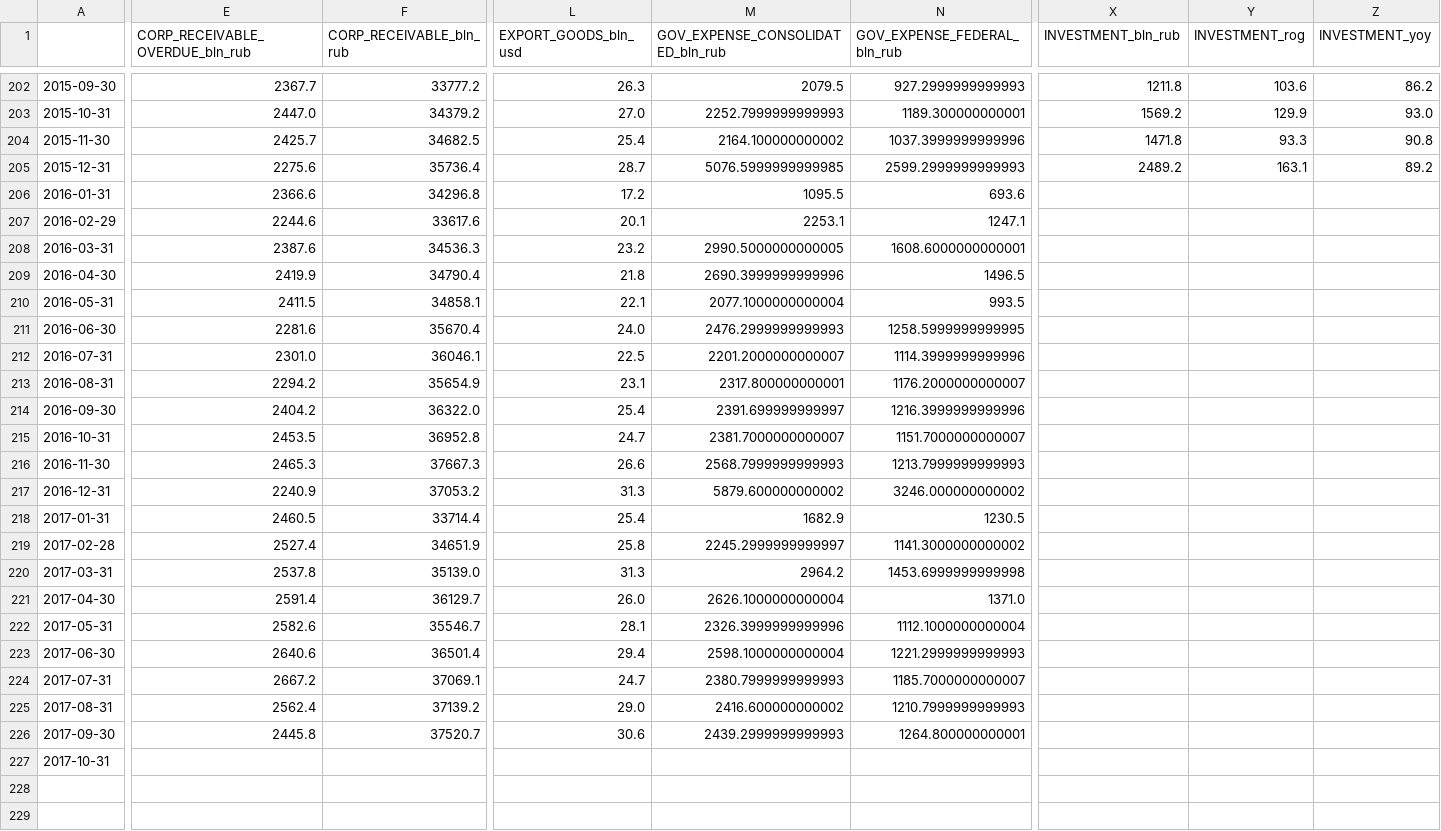
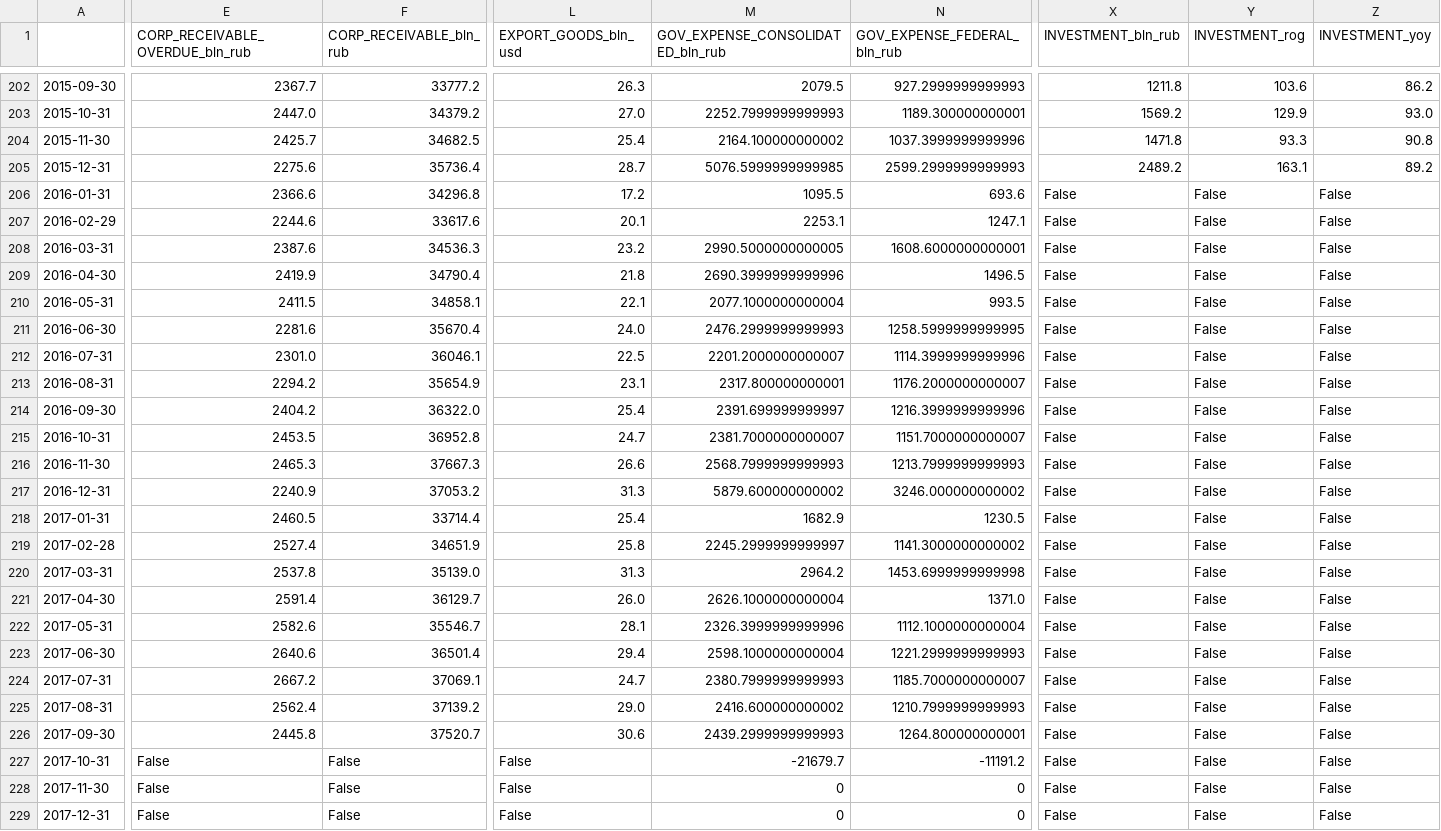
Before and after one commit to mini-kep/parser-rosstat-kep, a CSV file: data/processed/2017/10/dfm.csv, drawn as a sheet; only a part is shown, gaps mark what is left out; rows hold the shown columns only; the diff covers the shown part only; the diff names each change by its address in the sheet, - before the commit and + after, or states it on an @@ line.

```diff
--- a/data/processed/2017/10/dfm.csv
+++ b/data/processed/2017/10/dfm.csv
-X206:X227 (INVESTMENT_bln_rub): (empty)
+X206:X227 (INVESTMENT_bln_rub): False
-Y206:Y227 (INVESTMENT_rog): (empty)
+Y206:Y227 (INVESTMENT_rog): False
-Z206:Z227 (INVESTMENT_yoy): (empty)
+Z206:Z227 (INVESTMENT_yoy): False
-E227 (CORP_RECEIVABLE_OVERDUE_bln_rub): (empty)
+E227 (CORP_RECEIVABLE_OVERDUE_bln_rub): False
-F227 (CORP_RECEIVABLE_bln_rub): (empty)
+F227 (CORP_RECEIVABLE_bln_rub): False
-L227 (EXPORT_GOODS_bln_usd): (empty)
+L227 (EXPORT_GOODS_bln_usd): False
-M227 (GOV_EXPENSE_CONSOLIDATED_bln_rub): (empty)
+M227 (GOV_EXPENSE_CONSOLIDATED_bln_rub): -21679.7
-N227 (GOV_EXPENSE_FEDERAL_bln_rub): (empty)
+N227 (GOV_EXPENSE_FEDERAL_bln_rub): -11191.2
+row 228: 2017-11-30 | False | False | False | 0 | 0 | False | False | False
+row 229: 2017-12-31 | False | False | False | 0 | 0 | False | False | False
```
Also changed, not shown: 7 edited cells elsewhere in this file, data/processed/2017/08/dfq.csv, data/processed/2017/09/dfq.csv, 7 other files.
